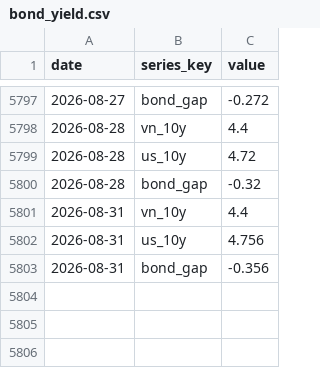
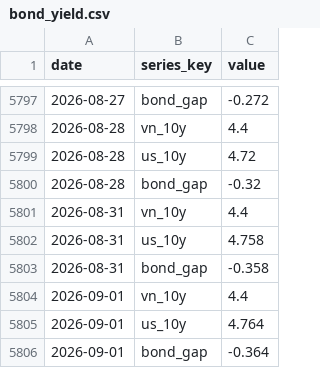
Before and after one commit to BrosPartners/liquidity-crawler, a CSV file: data/bond_yield.csv, drawn as a sheet; only a part is shown, gaps mark what is left out.

```diff
--- a/data/bond_yield.csv
+++ b/data/bond_yield.csv
@@ -5801,3 +5801,6 @@ date,series_key,value
 2026-08-31,vn_10y,4.4
-2026-08-31,us_10y,4.756
-2026-08-31,bond_gap,-0.356
+2026-08-31,us_10y,4.758
+2026-08-31,bond_gap,-0.358
+2026-09-01,vn_10y,4.4
+2026-09-01,us_10y,4.764
+2026-09-01,bond_gap,-0.364
```
Also changed, not shown: data/market_history.csv, data/world_gold.csv, 4 other files.
